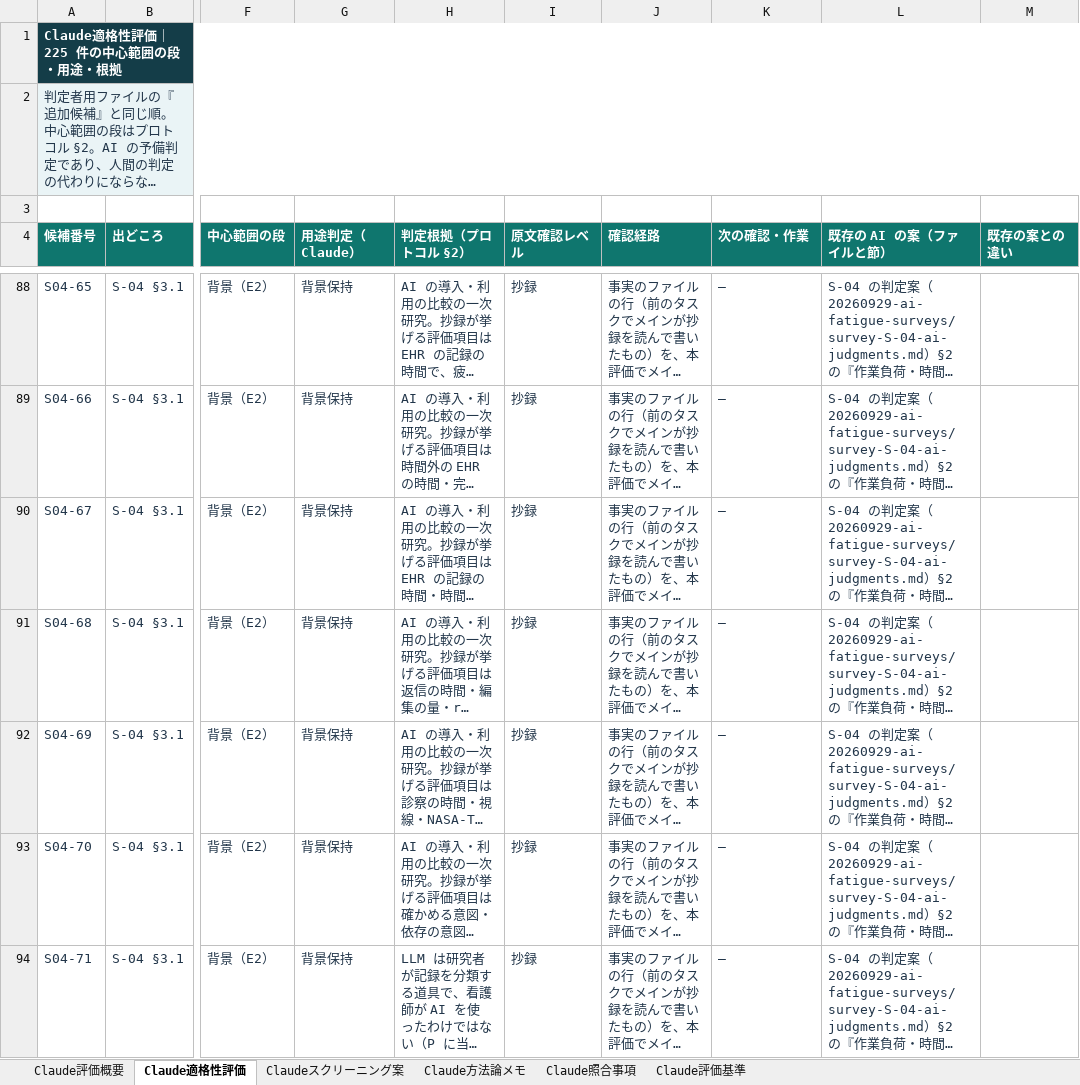
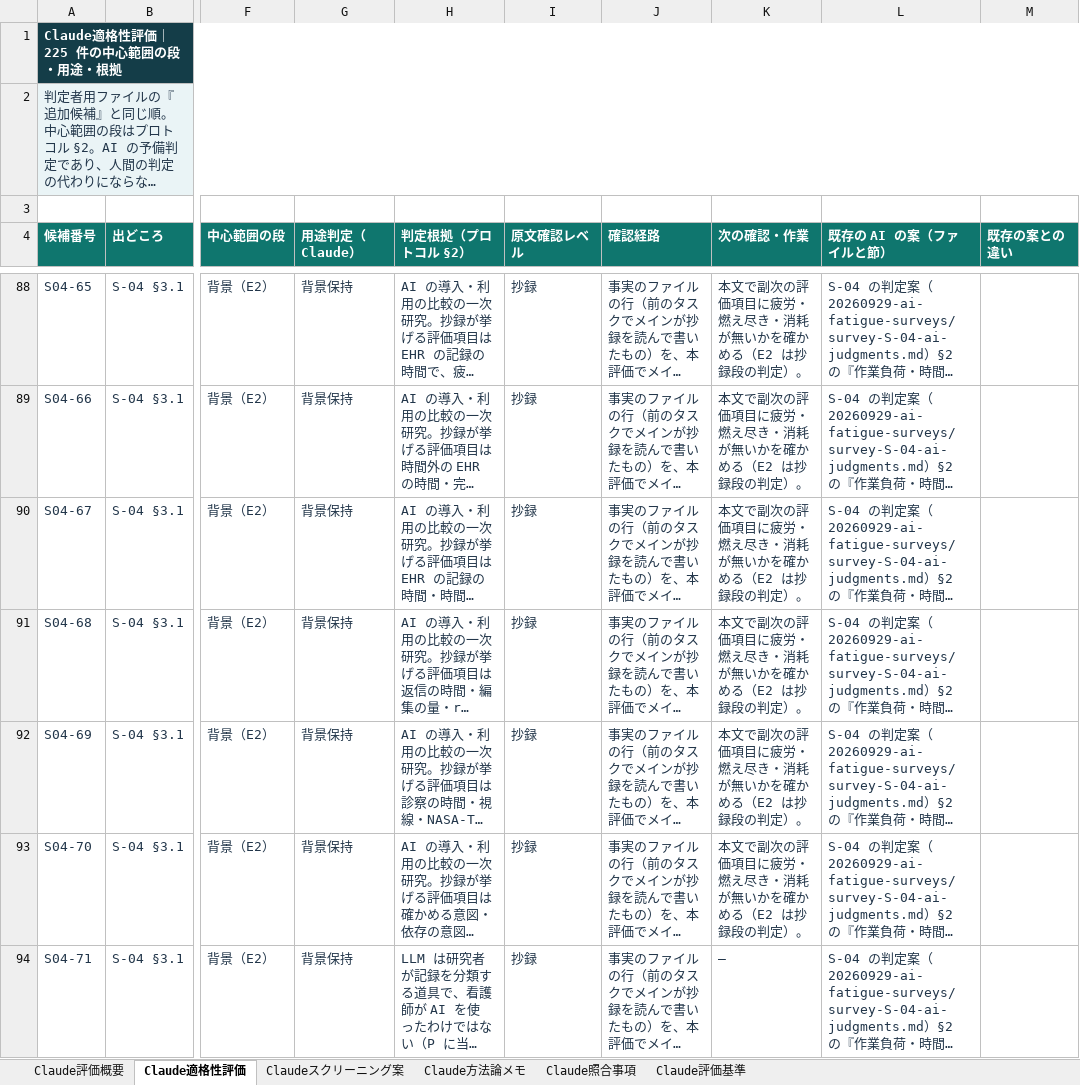
Before and after one commit to mikotomiura/GSE-prototype, an Excel workbook: .steering/20260930-ai-fatigue-candidates-appraisal/archive/AI_fatigue_candidates_AI_appraisal_2026-09-30_claude.xlsx, sheet Claude適格性評価, drawn as a sheet; only a part is shown, gaps mark what is left out; long unchanged cells end in …; values as stored, in another font and other column widths than the file's, no borders; the diff covers the shown part only; the diff names each change by its address in the sheet, - before the commit and + after, or states it on an @@ line.

```diff
--- a/.steering/20260930-ai-fatigue-candidates-appraisal/archive/AI_fatigue_candidates_AI_appraisal_2026-09-30_claude.xlsx (sheet Claude適格性評価)
+++ b/.steering/20260930-ai-fatigue-candidates-appraisal/archive/AI_fatigue_candidates_AI_appraisal_2026-09-30_claude.xlsx (sheet Claude適格性評価)
-K88:K93 (次の確認・作業): —
+K88:K93 (次の確認・作業): 本文で副次の評価項目に疲労・燃え尽き・消耗が無いかを確かめる（E2 は抄録段の判定）。
```
Also changed, not shown: 34 edited cells elsewhere in this sheet, 9 other files.
